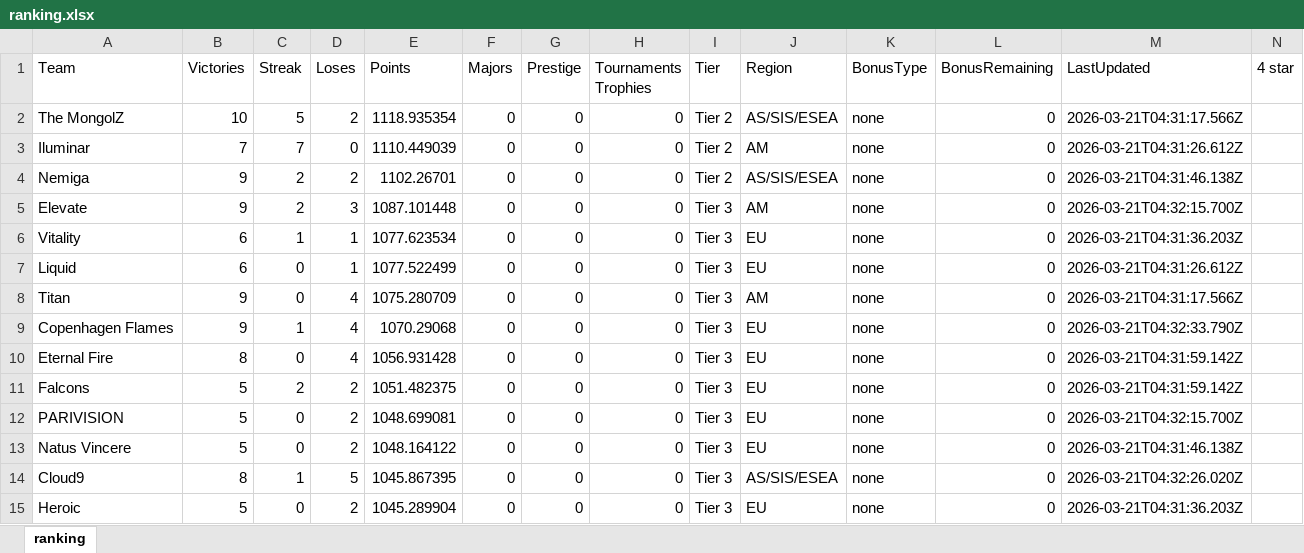
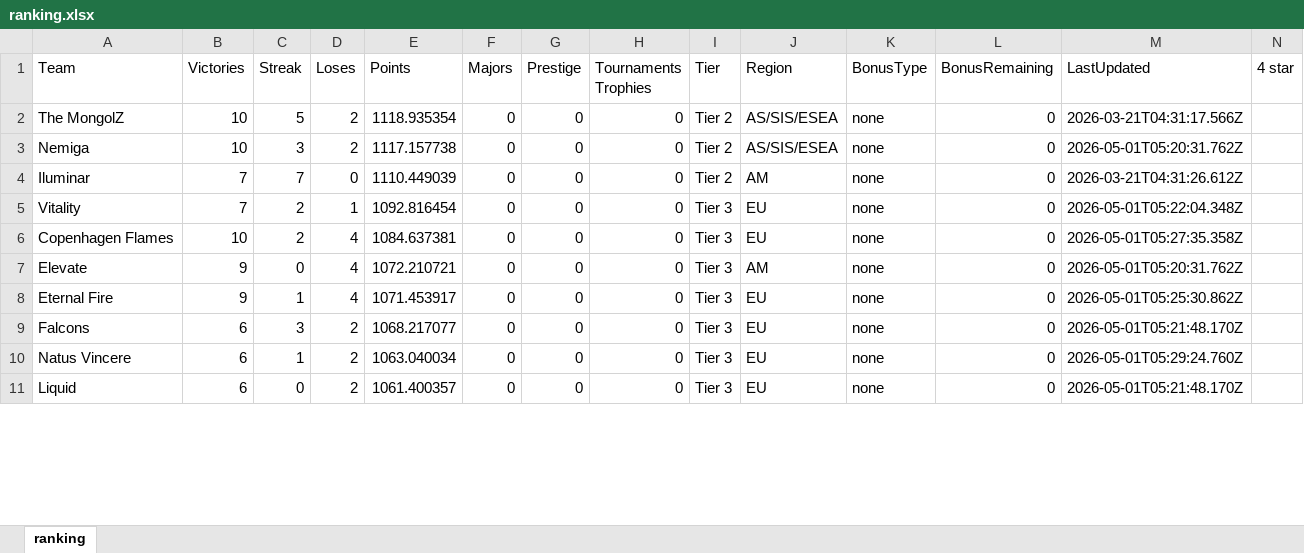
Before and after one commit to ckjhn/ck-tools, an Excel workbook: file/ranking.xlsx, sheet ranking, drawn as a sheet; only a part is shown; values as stored, in another font and other column widths than the file's, no borders; removed rows and columns are numbered as before the commit, all else as after; rows hold the shown columns only; the diff covers the shown part only; the diff names each change by its address in the sheet, - before the commit and + after, or states it on an @@ line.

```diff
--- a/file/ranking.xlsx (sheet ranking)
+++ b/file/ranking.xlsx (sheet ranking)
+row 3: Nemiga | 10 | 3 | 2 | 1117.157738 | 0 | 0 | 0 | Tier 2 | AS/SIS/ESEA | none | 0 | 2026-05-01T05:20:31.762Z
-row 4: Nemiga | 9 | 2 | 2 | 1102.26701 | 0 | 0 | 0 | Tier 2 | AS/SIS/ESEA | none | 0 | 2026-03-21T04:31:46.138Z
-row 5: Elevate | 9 | 2 | 3 | 1087.101448 | 0 | 0 | 0 | Tier 3 | AM | none | 0 | 2026-03-21T04:32:15.700Z
-B5 (Victories): 6
+B5 (Victories): 7
-C5 (Streak): 1
+C5 (Streak): 2
-E5 (Points): 1077.623534
+E5 (Points): 1092.816454
-M5 (LastUpdated): 2026-03-21T04:31:36.203Z
+M5 (LastUpdated): 2026-05-01T05:22:04.348Z
-row 7: Liquid | 6 | 0 | 1 | 1077.522499 | 0 | 0 | 0 | Tier 3 | EU | none | 0 | 2026-03-21T04:31:26.612Z
-row 8: Titan | 9 | 0 | 4 | 1075.280709 | 0 | 0 | 0 | Tier 3 | AM | none | 0 | 2026-03-21T04:31:17.566Z
-B6 (Victories): 9
+B6 (Victories): 10
-C6 (Streak): 1
+C6 (Streak): 2
-E6 (Points): 1070.29068
+E6 (Points): 1084.637381
-M6 (LastUpdated): 2026-03-21T04:32:33.790Z
+M6 (LastUpdated): 2026-05-01T05:27:35.358Z
+row 7: Elevate | 9 | 0 | 4 | 1072.210721 | 0 | 0 | 0 | Tier 3 | AM | none | 0 | 2026-05-01T05:20:31.762Z
-B8 (Victories): 8
+B8 (Victories): 9
-C8 (Streak): 0
+C8 (Streak): 1
-E8 (Points): 1056.931428
+E8 (Points): 1071.453917
-M8 (LastUpdated): 2026-03-21T04:31:59.142Z
+M8 (LastUpdated): 2026-05-01T05:25:30.862Z
-B9 (Victories): 5
+B9 (Victories): 6
-C9 (Streak): 2
+C9 (Streak): 3
-E9 (Points): 1051.482375
+E9 (Points): 1068.217077
-M9 (LastUpdated): 2026-03-21T04:31:59.142Z
+M9 (LastUpdated): 2026-05-01T05:21:48.170Z
-row 12: PARIVISION | 5 | 0 | 2 | 1048.699081 | 0 | 0 | 0 | Tier 3 | EU | none | 0 | 2026-03-21T04:32:15.700Z
-B10 (Victories): 5
+B10 (Victories): 6
-C10 (Streak): 0
+C10 (Streak): 1
-E10 (Points): 1048.164122
+E10 (Points): 1063.040034
-M10 (LastUpdated): 2026-03-21T04:31:46.138Z
+M10 (LastUpdated): 2026-05-01T05:29:24.760Z
-row 14: Cloud9 | 8 | 1 | 5 | 1045.867395 | 0 | 0 | 0 | Tier 3 | AS/SIS/ESEA | none | 0 | 2026-03-21T04:32:26.020Z
-A11 (Team): Heroic
+A11 (Team): Liquid
-B11 (Victories): 5
+B11 (Victories): 6
-E11 (Points): 1045.289904
+E11 (Points): 1061.400357
-M11 (LastUpdated): 2026-03-21T04:31:36.203Z
+M11 (LastUpdated): 2026-05-01T05:21:48.170Z
```
Also changed, not shown: 4 added rows elsewhere in this sheet, file/history.xlsx, file/old.xlsx, 2 other files.
